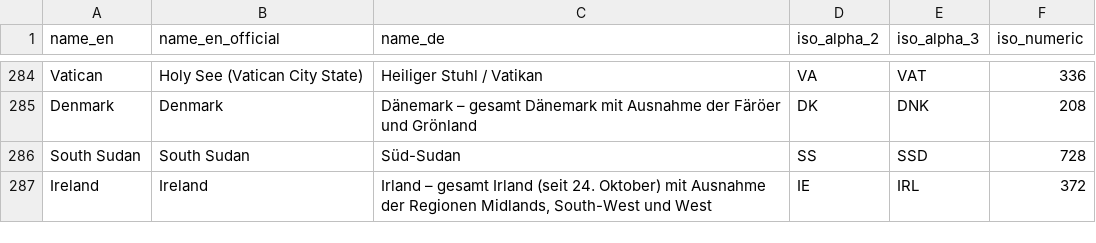
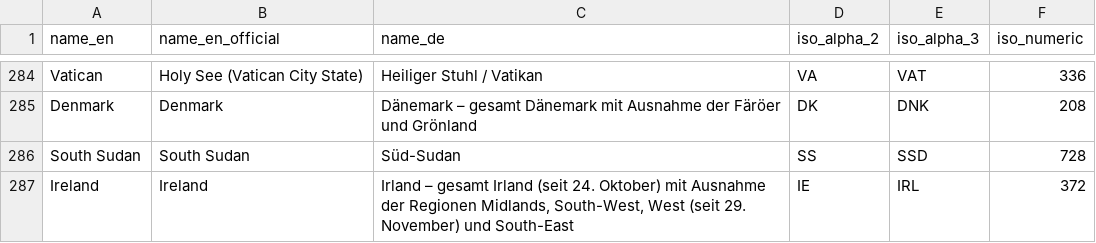
Before and after one commit to lucasfsousa/covid-19-risk-areas-rki, a CSV file: generate/data/world-countries-iso.csv, drawn as a sheet; only a part is shown, gaps mark what is left out.

```diff
--- a/generate/data/world-countries-iso.csv
+++ b/generate/data/world-countries-iso.csv
@@ -286,2 +286,2 @@ Denmark;Denmark;Dänemark – gesamt Dänemark mit Ausnahme der Färöer und Gr
 South Sudan;South Sudan;Süd-Sudan;SS;SSD;728
-Ireland;Ireland;Irland – gesamt Irland (seit 24. Oktober) mit Ausnahme der Regionen Midlands, South-West und West;IE;IRL;372
+Ireland;Ireland;Irland – gesamt Irland (seit 24. Oktober) mit Ausnahme der Regionen Midlands, South-West, West (seit 29. November) und South-East;IE;IRL;372
```
Also changed, not shown: 1 other file.
